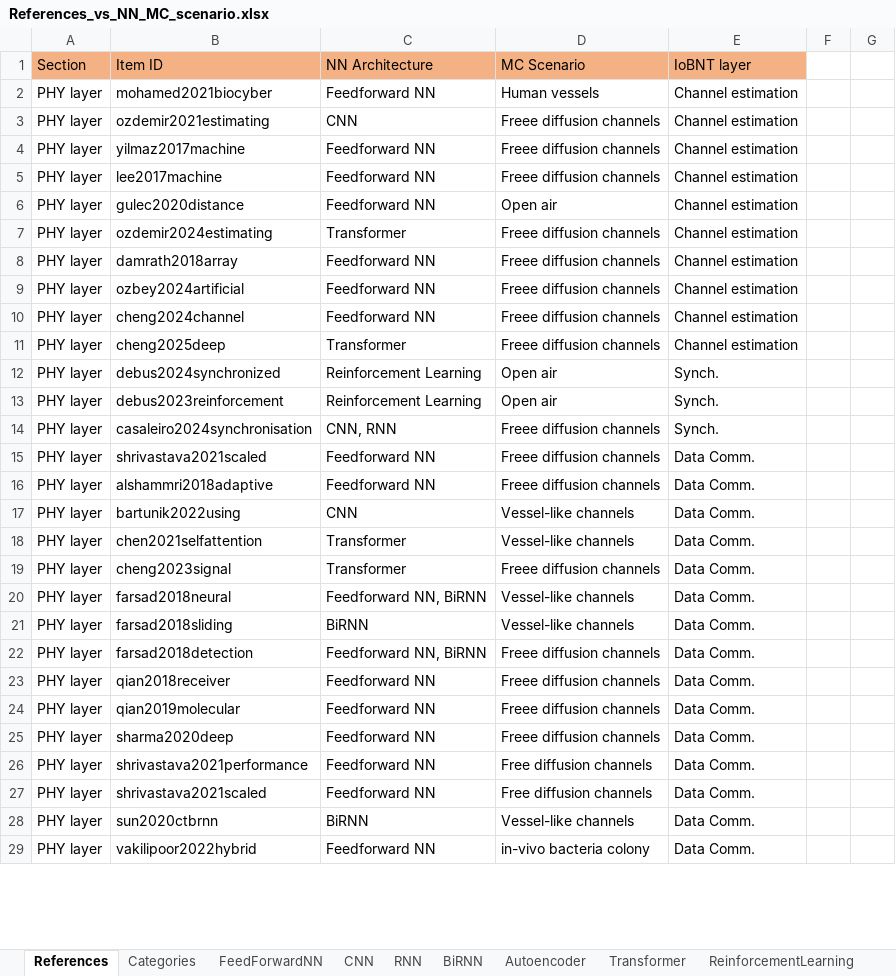
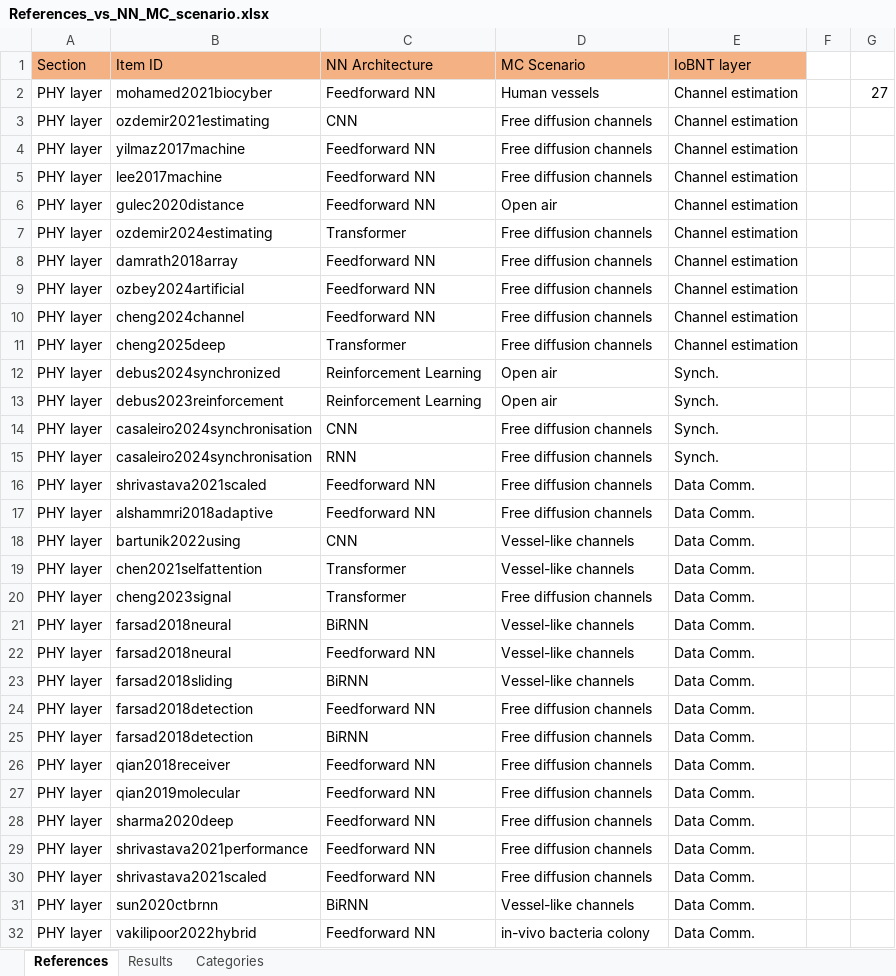
Before and after one commit to tkn-tub/NN_molecular_communications, an Excel workbook: Tables/Fig_10_NN_Architectures/References_vs_NN_MC_scenario.xlsx, sheet References, drawn as a sheet; only a part is shown; values as stored, in another font and other column widths than the file's, no borders; addresses are those after the commit; the diff covers the shown part only; the diff names each change by its address in the sheet, - before the commit and + after, or states it on an @@ line.

```diff
--- a/Tables/Fig_10_NN_Architectures/References_vs_NN_MC_scenario.xlsx (sheet References)
+++ b/Tables/Fig_10_NN_Architectures/References_vs_NN_MC_scenario.xlsx (sheet References)
-sheet tab: FeedForwardNN
+sheet tab: Results
-sheet tab: CNN
-sheet tab: RNN
-sheet tab: BiRNN
-sheet tab: Autoencoder
-sheet tab: Transformer
-sheet tab: ReinforcementLearning
@@ sheet tab order changed: References | Results | Categories @@
-G2: (empty)
+G2: 27
-D3:D5 (MC Scenario): Freee diffusion channels
+D3:D5 (MC Scenario): Free diffusion channels
-D7:D11 (MC Scenario): Freee diffusion channels
+D7:D11 (MC Scenario): Free diffusion channels
-C14 (NN Architecture): CNN, RNN
+C14 (NN Architecture): CNN
-D14 (MC Scenario): Freee diffusion channels
+D14 (MC Scenario): Free diffusion channels
+row 15: PHY layer | casaleiro2024synchronisation | RNN | Free diffusion channels | Synch.
-D16:D17 (MC Scenario): Freee diffusion channels
+D16:D17 (MC Scenario): Free diffusion channels
-D20 (MC Scenario): Freee diffusion channels
+D20 (MC Scenario): Free diffusion channels
+row 21: PHY layer | farsad2018neural | BiRNN | Vessel-like channels | Data Comm.
-C22 (NN Architecture): Feedforward NN, BiRNN
+C22 (NN Architecture): Feedforward NN
-C24 (NN Architecture): Feedforward NN, BiRNN
+C24 (NN Architecture): Feedforward NN
-D24 (MC Scenario): Freee diffusion channels
+D24 (MC Scenario): Free diffusion channels
+row 25: PHY layer | farsad2018detection | BiRNN | Free diffusion channels | Data Comm.
-D26:D28 (MC Scenario): Freee diffusion channels
+D26:D28 (MC Scenario): Free diffusion channels
```
Also changed, not shown: 5 added rows and 5 edited cells elsewhere in this sheet, sheet Results, sheet Categories, other sheet tabs, 5 other files.
